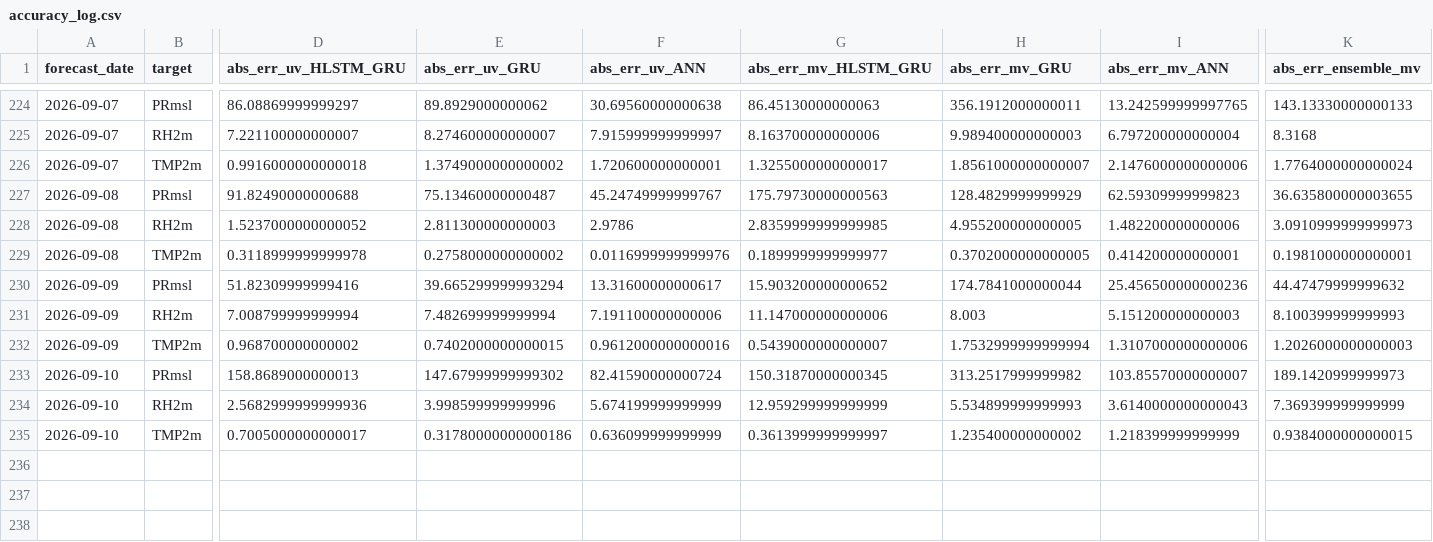
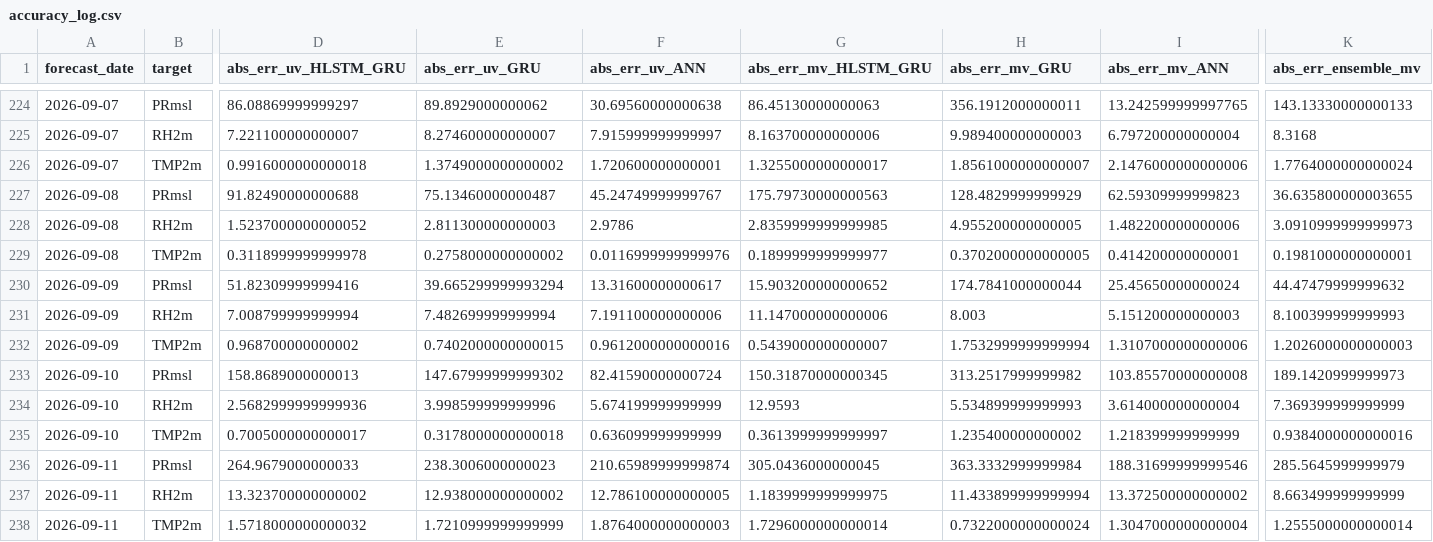
Before and after one commit to souravk03/openmeteo-live-forecast-v2, a CSV file: data/om/Delhi/logs/accuracy_log.csv, drawn as a sheet; only a part is shown, gaps mark what is left out; rows hold the shown columns only; the diff names each change by its address in the sheet, - before the commit and + after, or states it on an @@ line.

Commit message:
[Delhi] accuracy_log.csv 2026-09-11

```diff
--- a/data/om/Delhi/logs/accuracy_log.csv
+++ b/data/om/Delhi/logs/accuracy_log.csv
-I230 (abs_err_mv_ANN): 25.456500000000236
+I230 (abs_err_mv_ANN): 25.45650000000024
-I233 (abs_err_mv_ANN): 103.85570000000007
+I233 (abs_err_mv_ANN): 103.85570000000008
-G234 (abs_err_mv_HLSTM_GRU): 12.959299999999999
+G234 (abs_err_mv_HLSTM_GRU): 12.9593
-I234 (abs_err_mv_ANN): 3.6140000000000043
+I234 (abs_err_mv_ANN): 3.614000000000004
-E235 (abs_err_uv_GRU): 0.31780000000000186
+E235 (abs_err_uv_GRU): 0.3178000000000018
-K235 (abs_err_ensemble_mv): 0.9384000000000015
+K235 (abs_err_ensemble_mv): 0.9384000000000016
+row 236: 2026-09-11 | PRmsl | 264.9679000000033 | 238.3006000000023 | 210.65989999999874 | 305.0436000000045 | 363.3332999999984 | 188.31699999999546 | 285.5645999999979
+row 237: 2026-09-11 | RH2m | 13.323700000000002 | 12.938000000000002 | 12.786100000000005 | 1.1839999999999975 | 11.433899999999994 | 13.372500000000002 | 8.663499999999999
+row 238: 2026-09-11 | TMP2m | 1.5718000000000032 | 1.7210999999999999 | 1.8764000000000003 | 1.7296000000000014 | 0.7322000000000024 | 1.3047000000000004 | 1.2555000000000014
```
